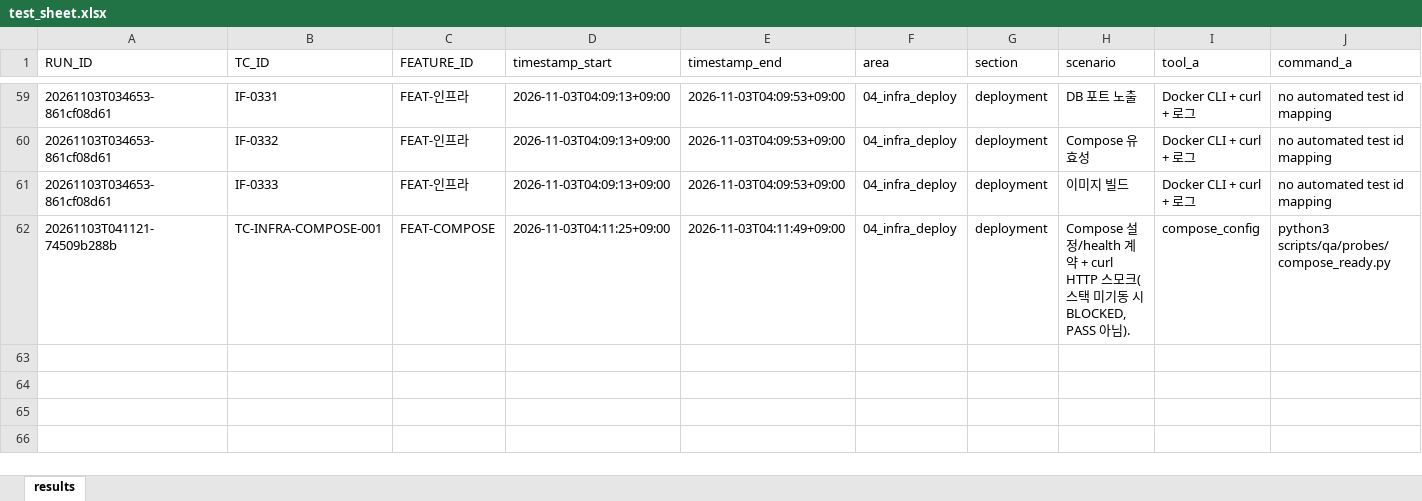
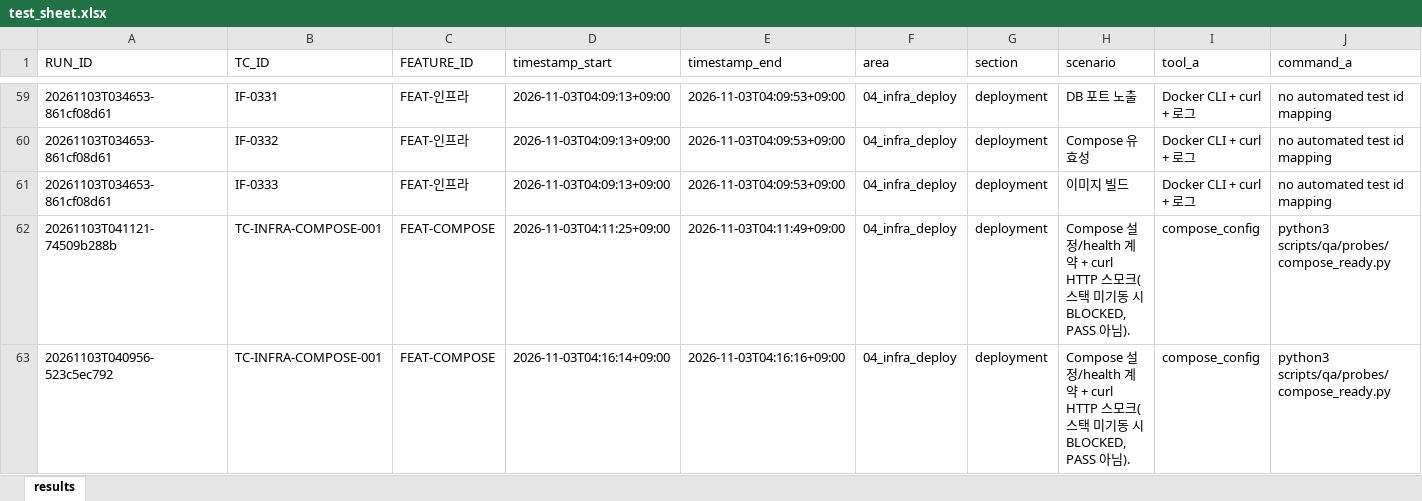
Before and after one commit to siren8289/IF_v2, an Excel workbook: qa/results/04_infra_deploy/deployment/2026-11-03/test_sheet.xlsx, sheet results, drawn as a sheet; only a part is shown, gaps mark what is left out; values as stored, in another font and other column widths than the file's, no borders; rows hold the shown columns only; the diff names each change by its address in the sheet, - before the commit and + after, or states it on an @@ line.

```diff
--- a/qa/results/04_infra_deploy/deployment/2026-11-03/test_sheet.xlsx (sheet results)
+++ b/qa/results/04_infra_deploy/deployment/2026-11-03/test_sheet.xlsx (sheet results)
+row 63: 20261103T040956-523c5ec792 | TC-INFRA-COMPOSE-001 | FEAT-COMPOSE | 2026-11-03T04:16:14+09:00 | 2026-11-03T04:16:16+09:00 | 04_infra_deploy | deployment | Compose 설정/health 계약 + curl HTTP 스모크(스택 미기동 시 BLOCKED, PASS 아님). | compose_config | python3 scripts/qa/probes/compose_ready.py
```
Also changed, not shown: qa/master_test_sheet.xlsx, qa/results/03_security_quality/sast/2026-11-03/test_sheet.xlsx, 11 other files.
